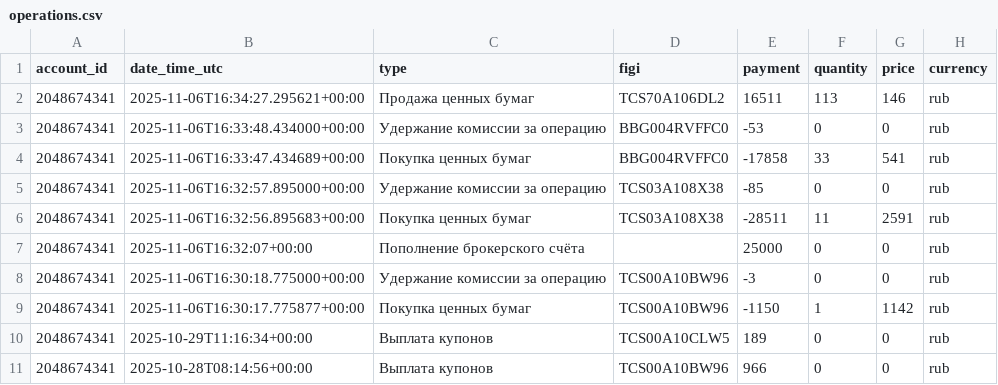
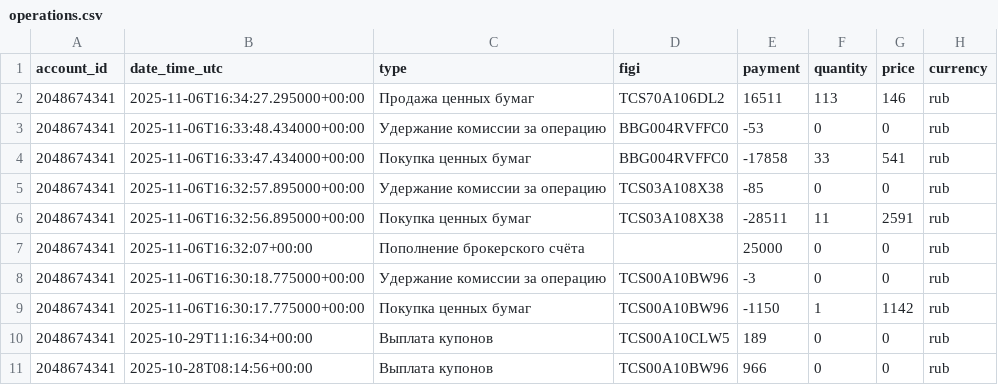
Before and after one commit to BadeevIlya/buffer_repos, a CSV file: operations.csv, drawn as a sheet; only a part is shown.

Commit message:
Update CSV from Sheets

```diff
--- a/operations.csv
+++ b/operations.csv
@@ -1,10 +1,10 @@
 account_id,date_time_utc,type,figi,payment,quantity,price,currency
-2048674341,2025-11-06T16:34:27.295621+00:00,Продажа ценных бумаг,TCS70A106DL2,16511,113,146,rub
+2048674341,2025-11-06T16:34:27.295000+00:00,Продажа ценных бумаг,TCS70A106DL2,16511,113,146,rub
 2048674341,2025-11-06T16:33:48.434000+00:00,Удержание комиссии за операцию,BBG004RVFFC0,-53,0,0,rub
-2048674341,2025-11-06T16:33:47.434689+00:00,Покупка ценных бумаг,BBG004RVFFC0,-17858,33,541,rub
+2048674341,2025-11-06T16:33:47.434000+00:00,Покупка ценных бумаг,BBG004RVFFC0,-17858,33,541,rub
 2048674341,2025-11-06T16:32:57.895000+00:00,Удержание комиссии за операцию,TCS03A108X38,-85,0,0,rub
-2048674341,2025-11-06T16:32:56.895683+00:00,Покупка ценных бумаг,TCS03A108X38,-28511,11,2591,rub
+2048674341,2025-11-06T16:32:56.895000+00:00,Покупка ценных бумаг,TCS03A108X38,-28511,11,2591,rub
 2048674341,2025-11-06T16:32:07+00:00,Пополнение брокерского счёта,,25000,0,0,rub
 2048674341,2025-11-06T16:30:18.775000+00:00,Удержание комиссии за операцию,TCS00A10BW96,-3,0,0,rub
-2048674341,2025-11-06T16:30:17.775877+00:00,Покупка ценных бумаг,TCS00A10BW96,-1150,1,1142,rub
+2048674341,2025-11-06T16:30:17.775000+00:00,Покупка ценных бумаг,TCS00A10BW96,-1150,1,1142,rub
 2048674341,2025-10-29T11:16:34+00:00,Выплата купонов,TCS00A10CLW5,189,0,0,rub
```
